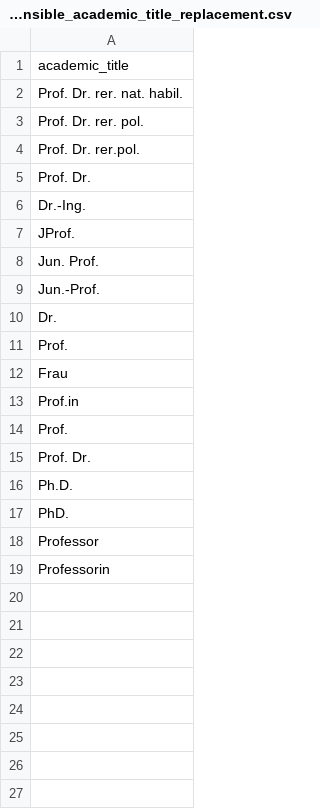
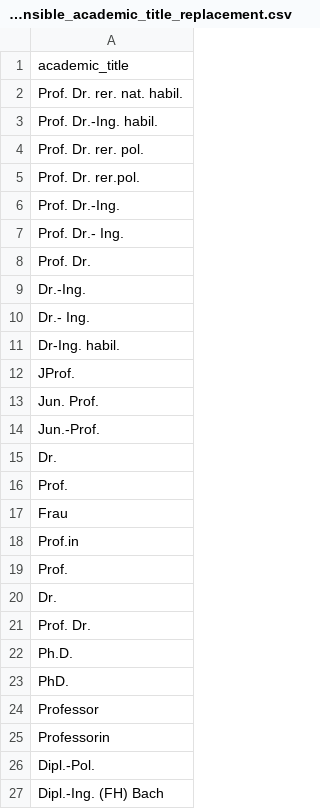
Before and after one commit to slub/lookup-tables, a CSV file: lists/opal_moduleresponsible_academic_title_replacement.csv, drawn as a sheet; the diff names each change by its address in the sheet, - before the commit and + after, or states it on an @@ line.

Commit message:
extended replacement list for OPAL 'moduleresponsible' clean-up

```diff
--- a/lists/opal_moduleresponsible_academic_title_replacement.csv
+++ b/lists/opal_moduleresponsible_academic_title_replacement.csv
+row 3: Prof. Dr.-Ing. habil.
+row 6: Prof. Dr.-Ing.
+row 7: Prof. Dr.- Ing.
+row 10: Dr.- Ing.
+row 11: Dr-Ing. habil.
+row 20: Dr.
+row 26: Dipl.-Pol.
+row 27: Dipl.-Ing. (FH) Bach
```
